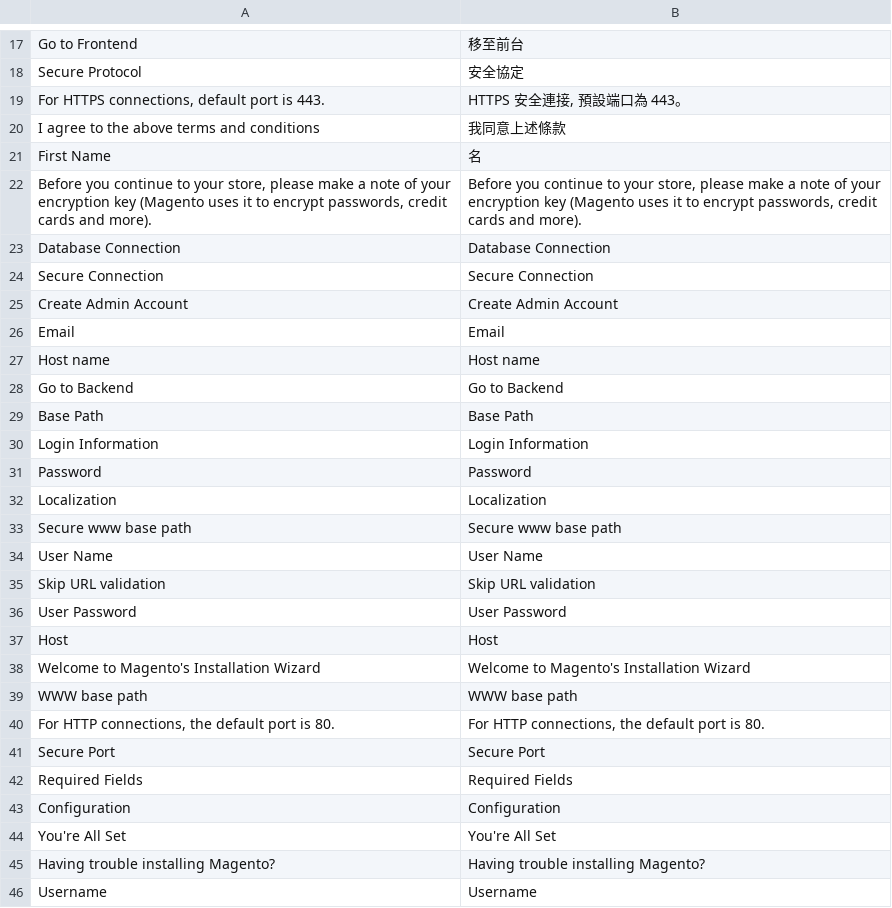
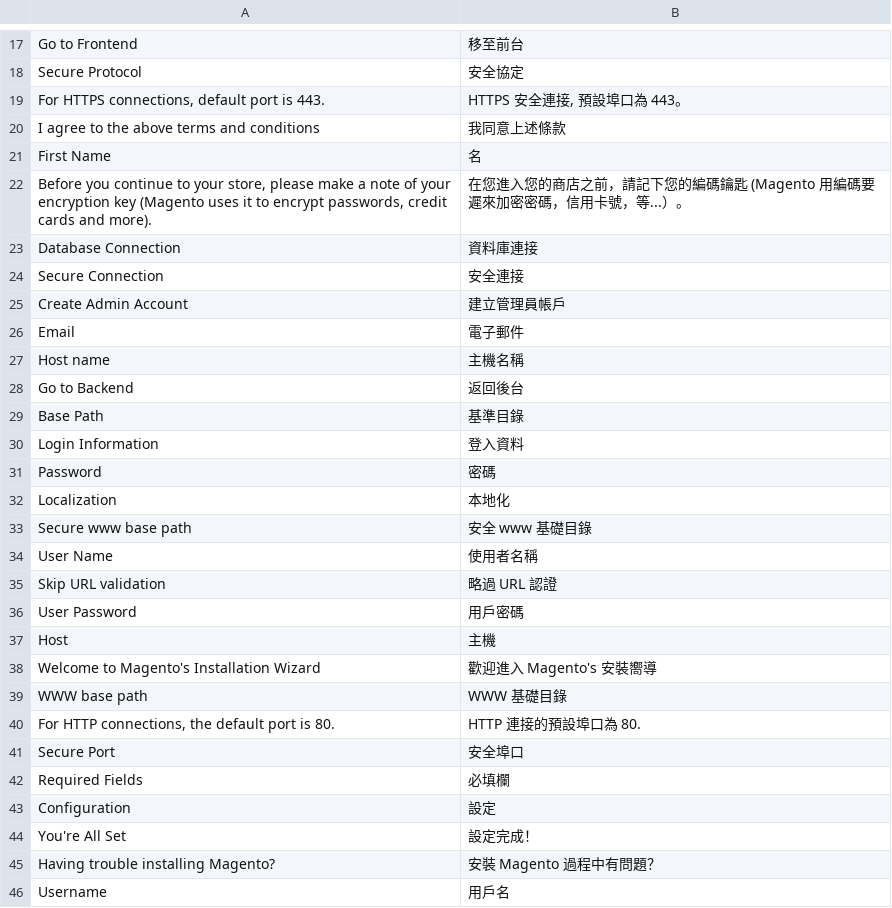
Before and after one commit to guptahanu/magento-zh, a CSV file: app/locale/zh_TW/Mage_Install.csv, drawn as a sheet; only a part is shown, gaps mark what is left out; the diff covers the shown part only.

```diff
--- a/app/locale/zh_TW/Mage_Install.csv
+++ b/app/locale/zh_TW/Mage_Install.csv
@@ -18,29 +18,29 @@
 "Secure Protocol","安全協定"
-"For HTTPS connections, default port is 443.","HTTPS 安全連接, 預設端口為 443。"
+"For HTTPS connections, default port is 443.","HTTPS 安全連接, 預設埠口為 443。"
 "I agree to the above terms and conditions","我同意上述條款"
 "First Name","名"
-"Before you continue to your store, please make a note of your encryption key (Magento uses it to encrypt passwords, credit cards and more).","Before you continue to your store, please make a note of your encryption key (Magento uses it to encrypt passwords, credit cards and more)."
-"Database Connection","Database Connection"
-"Secure Connection","Secure Connection"
-"Create Admin Account","Create Admin Account"
-"Email","Email"
-"Host name","Host name"
-"Go to Backend","Go to Backend"
-"Base Path","Base Path"
-"Login Information","Login Information"
-"Password","Password"
-"Localization","Localization"
-"Secure www base path","Secure www base path"
-"User Name","User Name"
-"Skip URL validation","Skip URL validation"
-"User Password","User Password"
-"Host","Host"
-"Welcome to Magento's Installation Wizard","Welcome to Magento's Installation Wizard"
-"WWW base path","WWW base path"
-"For HTTP connections, the default port is 80.","For HTTP connections, the default port is 80."
-"Secure Port","Secure Port"
-"Required Fields","Required Fields"
-"Configuration","Configuration"
-"You're All Set","You're All Set"
-"Having trouble installing Magento?","Having trouble installing Magento?"
-"Username","Username"
+"Before you continue to your store, please make a note of your encryption key (Magento uses it to encrypt passwords, credit cards and more).","在您進入您的商店之前，請記下您的編碼鑰匙 (Magento 用編碼要遲來加密密碼，信用卡號，等...）。"
+"Database Connection","資料庫連接"
+"Secure Connection","安全連接"
+"Create Admin Account","建立管理員帳戶"
+"Email","電子郵件"
+"Host name","主機名稱"
+"Go to Backend","返回後台"
+"Base Path","基準目錄"
+"Login Information","登入資料"
+"Password","密碼"
+"Localization","本地化"
+"Secure www base path","安全 www 基礎目錄"
+"User Name","使用者名稱"
+"Skip URL validation","略過 URL 認證"
+"User Password","用戶密碼"
+"Host","主機"
+"Welcome to Magento's Installation Wizard","歡迎進入 Magento's 安裝嚮導"
+"WWW base path","WWW 基礎目錄"
+"For HTTP connections, the default port is 80.","HTTP 連接的預設埠口為 80."
+"Secure Port","安全埠口"
+"Required Fields","必填欄"
+"Configuration","設定"
+"You're All Set","設定完成！"
+"Having trouble installing Magento?","安裝 Magento 過程中有問題？"
+"Username","用戶名"
```
Also changed, not shown: 23 edited cells elsewhere in this file, app/locale/zh_TW/Mage_Newsletter.csv, app/locale/zh_TW/Mage_Page.csv, 12 other files.
